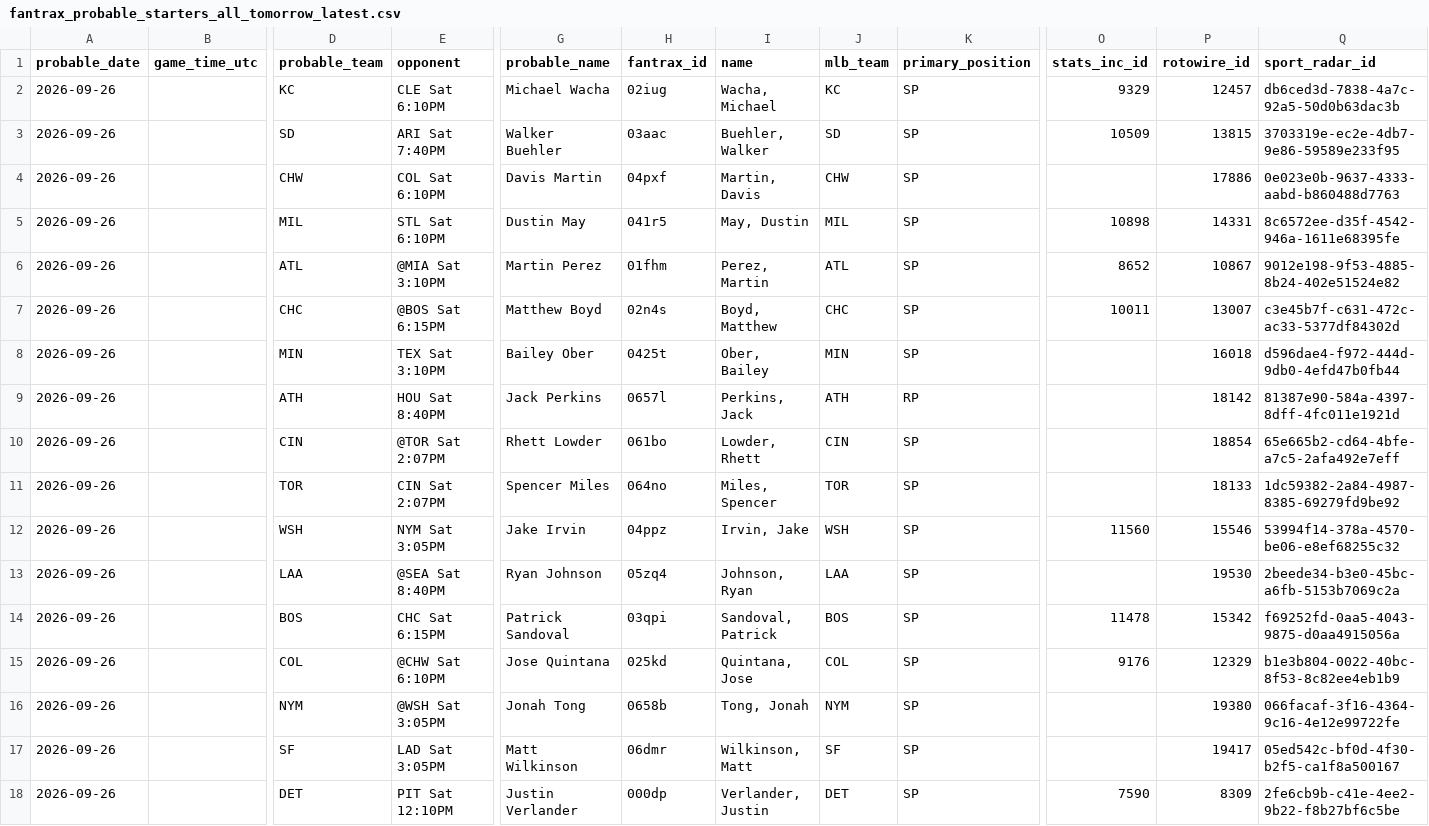
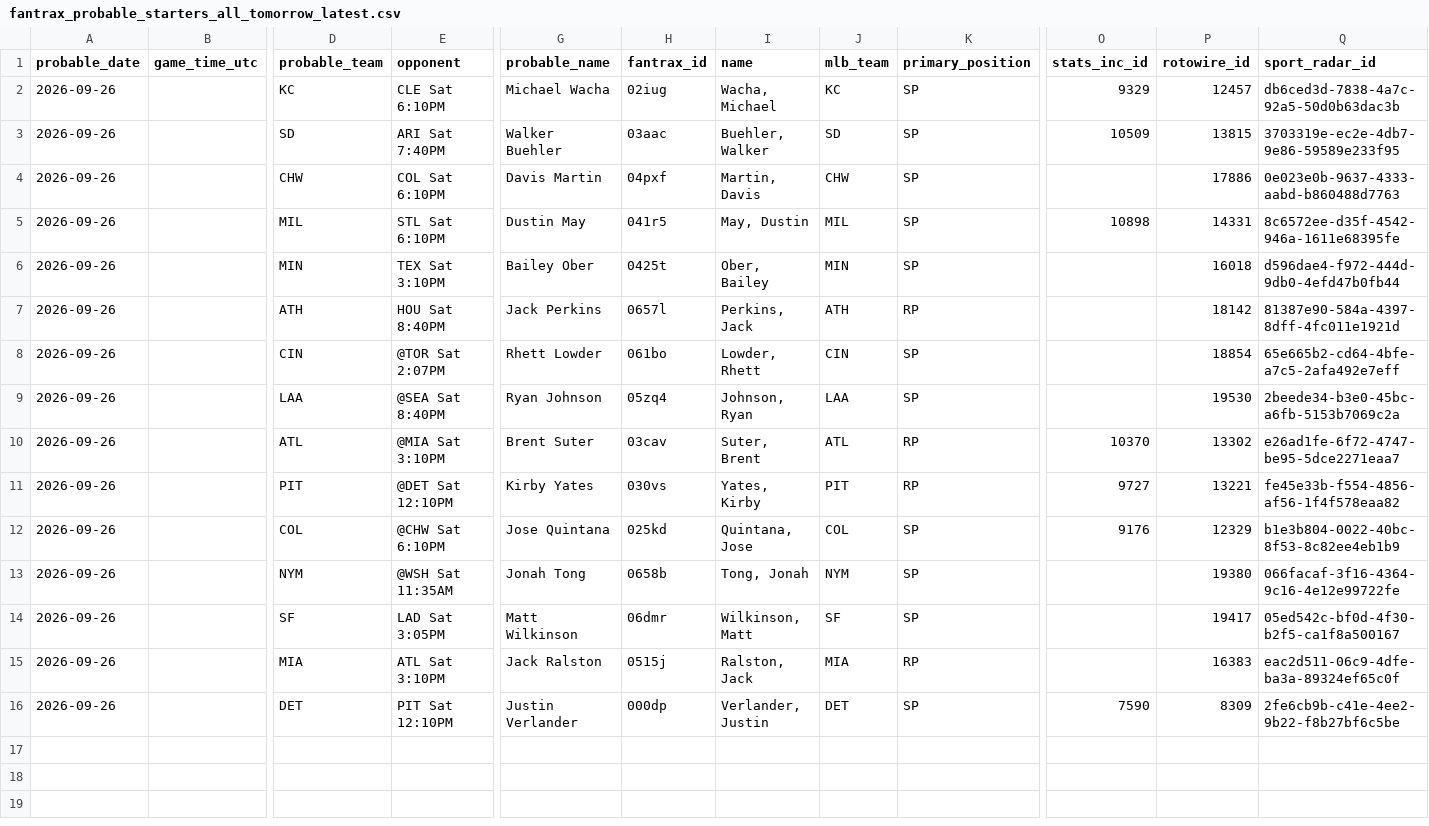
Before and after one commit to youtube-dinner/baseball_analytics, a CSV file: outputs/fantrax_export/fantrax_probable_starters_all_tomorrow_latest.csv, drawn as a sheet; only a part is shown, gaps mark what is left out; removed rows and columns are numbered as before the commit, all else as after; rows hold the shown columns only; the diff names each change by its address in the sheet, - before the commit and + after, or states it on an @@ line.

```diff
--- a/outputs/fantrax_export/fantrax_probable_starters_all_tomorrow_latest.csv
+++ b/outputs/fantrax_export/fantrax_probable_starters_all_tomorrow_latest.csv
-row 6: 2026-09-26 |  | ATL | @MIA Sat 3:10PM | Martin Perez | 01fhm | Perez, Martin | ATL | SP | 8652 | 10867 | 9012e198-9f53-4885-8b24-402e51524e82
-row 7: 2026-09-26 |  | CHC | @BOS Sat 6:15PM | Matthew Boyd | 02n4s | Boyd, Matthew | CHC | SP | 10011 | 13007 | c3e45b7f-c631-472c-ac33-5377df84302d
-row 11: 2026-09-26 |  | TOR | CIN Sat 2:07PM | Spencer Miles | 064no | Miles, Spencer | TOR | SP |  | 18133 | 1dc59382-2a84-4987-8385-69279fd9be92
-row 12: 2026-09-26 |  | WSH | NYM Sat 3:05PM | Jake Irvin | 04ppz | Irvin, Jake | WSH | SP | 11560 | 15546 | 53994f14-378a-4570-be06-e8ef68255c32
+row 10: 2026-09-26 |  | ATL | @MIA Sat 3:10PM | Brent Suter | 03cav | Suter, Brent | ATL | RP | 10370 | 13302 | e26ad1fe-6f72-4747-be95-5dce2271eaa7
-D11 (probable_team): BOS
+D11 (probable_team): PIT
-E11 (opponent): CHC Sat 6:15PM
+E11 (opponent): @DET Sat 12:10PM
-G11 (probable_name): Patrick Sandoval
+G11 (probable_name): Kirby Yates
-H11 (fantrax_id): 03qpi
+H11 (fantrax_id): 030vs
-I11 (name): Sandoval, Patrick
+I11 (name): Yates, Kirby
-J11 (mlb_team): BOS
+J11 (mlb_team): PIT
-K11 (primary_position): SP
+K11 (primary_position): RP
-O11 (stats_inc_id): 11478
+O11 (stats_inc_id): 9727
-P11 (rotowire_id): 15342
+P11 (rotowire_id): 13221
-Q11 (sport_radar_id): f69252fd-0aa5-4043-9875-d0aa4915056a
+Q11 (sport_radar_id): fe45e33b-f554-4856-af56-1f4f578eaa82
-E13 (opponent): @WSH Sat 3:05PM
+E13 (opponent): @WSH Sat 11:35AM
+row 15: 2026-09-26 |  | MIA | ATL Sat 3:10PM | Jack Ralston | 0515j | Ralston, Jack | MIA | RP |  | 16383 | eac2d511-06c9-4dfe-ba3a-89324ef65c0f
```
Also changed, not shown: outputs/fantasy_baseball_analytics/free_agent_hitters.csv, outputs/fantasy_baseball_analytics/free_agent_pitchers.csv, 17 other files.
